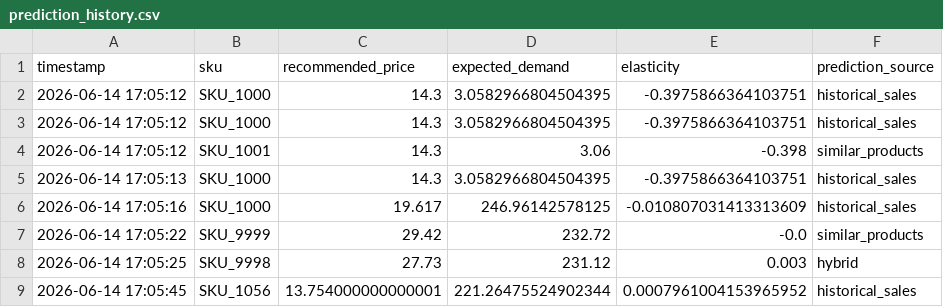
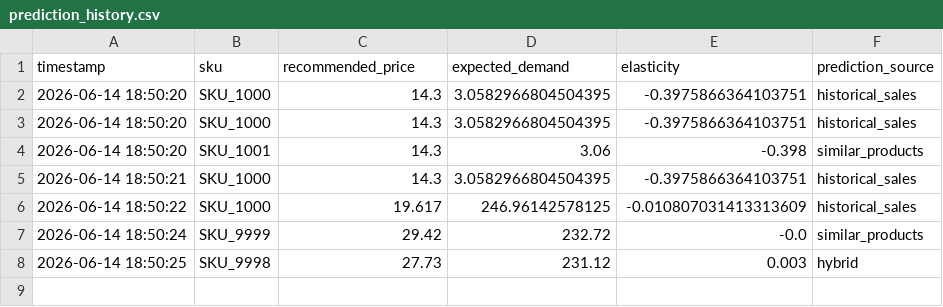
Before and after one commit to AlimpanMukherjee/AI-Dynamic-Retail-Pricing-System, a CSV file: history/prediction_history.csv, drawn as a sheet.

```diff
--- a/history/prediction_history.csv
+++ b/history/prediction_history.csv
@@ -1,9 +1,8 @@
 timestamp,sku,recommended_price,expected_demand,elasticity,prediction_source
-2026-06-14 17:05:12,SKU_1000,14.3,3.0582966804504395,-0.3975866364103751,historical_sales
-2026-06-14 17:05:12,SKU_1000,14.3,3.0582966804504395,-0.3975866364103751,historical_sales
-2026-06-14 17:05:12,SKU_1001,14.3,3.06,-0.398,similar_products
-2026-06-14 17:05:13,SKU_1000,14.3,3.0582966804504395,-0.3975866364103751,historical_sales
-2026-06-14 17:05:16,SKU_1000,19.617,246.96142578125,-0.010807031413313609,historical_sales
-2026-06-14 17:05:22,SKU_9999,29.42,232.72,-0.0,similar_products
-2026-06-14 17:05:25,SKU_9998,27.73,231.12,0.003,hybrid
-2026-06-14 17:05:45,SKU_1056,13.754000000000001,221.26475524902344,0.0007961004153965952,historical_sales
+2026-06-14 18:50:20,SKU_1000,14.3,3.0582966804504395,-0.3975866364103751,historical_sales
+2026-06-14 18:50:20,SKU_1000,14.3,3.0582966804504395,-0.3975866364103751,historical_sales
+2026-06-14 18:50:20,SKU_1001,14.3,3.06,-0.398,similar_products
+2026-06-14 18:50:21,SKU_1000,14.3,3.0582966804504395,-0.3975866364103751,historical_sales
+2026-06-14 18:50:22,SKU_1000,19.617,246.96142578125,-0.010807031413313609,historical_sales
+2026-06-14 18:50:24,SKU_9999,29.42,232.72,-0.0,similar_products
+2026-06-14 18:50:25,SKU_9998,27.73,231.12,0.003,hybrid
```
Also changed, not shown: 14 other files.
